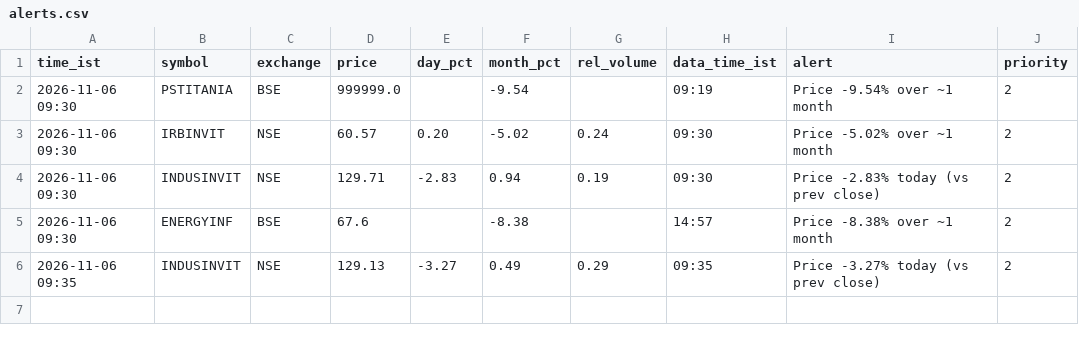
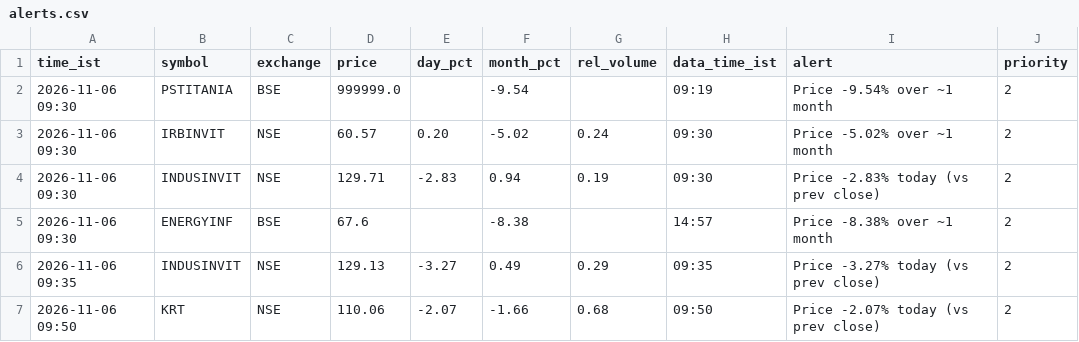
Before and after one commit to snehansu6631/reit-watch, a CSV file: logs/alerts.csv, drawn as a sheet; the diff names each change by its address in the sheet, - before the commit and + after, or states it on an @@ line.

Commit message:
alerts 2026-11-06 09:50

```diff
--- a/logs/alerts.csv
+++ b/logs/alerts.csv
+row 7: 2026-11-06 09:50 | KRT | NSE | 110.06 | -2.07 | -1.66 | 0.68 | 09:50 | Price -2.07% today (vs prev close) | 2
```
Also changed, not shown: 1 other file.
